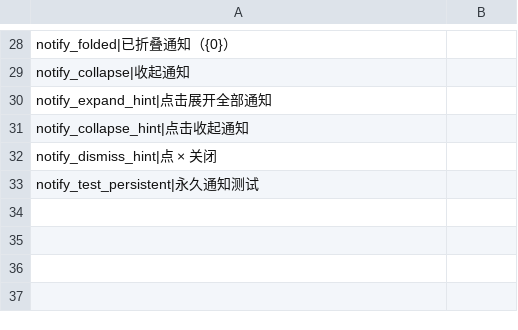
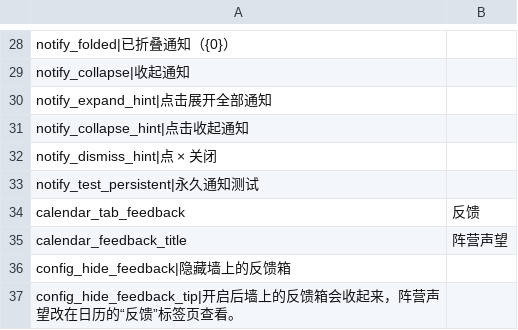
Before and after one commit to ChiYuKe/probably-stolen-mods, a CSV file: DayHud/Localization/zh-Hans.csv, drawn as a sheet; only a part is shown, gaps mark what is left out; the diff names each change by its address in the sheet, - before the commit and + after, or states it on an @@ line.

```diff
--- a/DayHud/Localization/zh-Hans.csv
+++ b/DayHud/Localization/zh-Hans.csv
+row 34: calendar_tab_feedback | 反馈
+row 35: calendar_feedback_title | 阵营声望
+row 36: config_hide_feedback|隐藏墙上的反馈箱
+row 37: config_hide_feedback_tip|开启后墙上的反馈箱会收起来，阵营声望改在日历的“反馈”标签页查看。
```
Also changed, not shown: DayHud/Localization/en.csv, DayHud/Localization/zh-Hant.csv, 6 other files.
